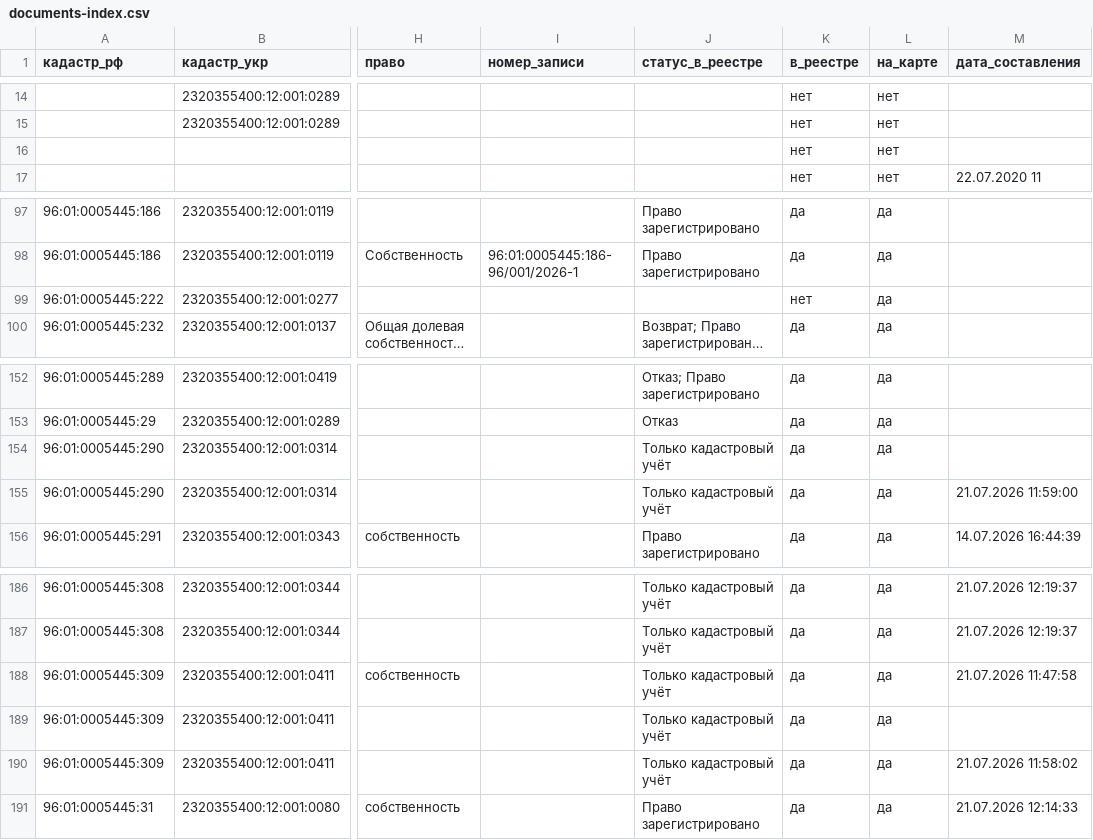
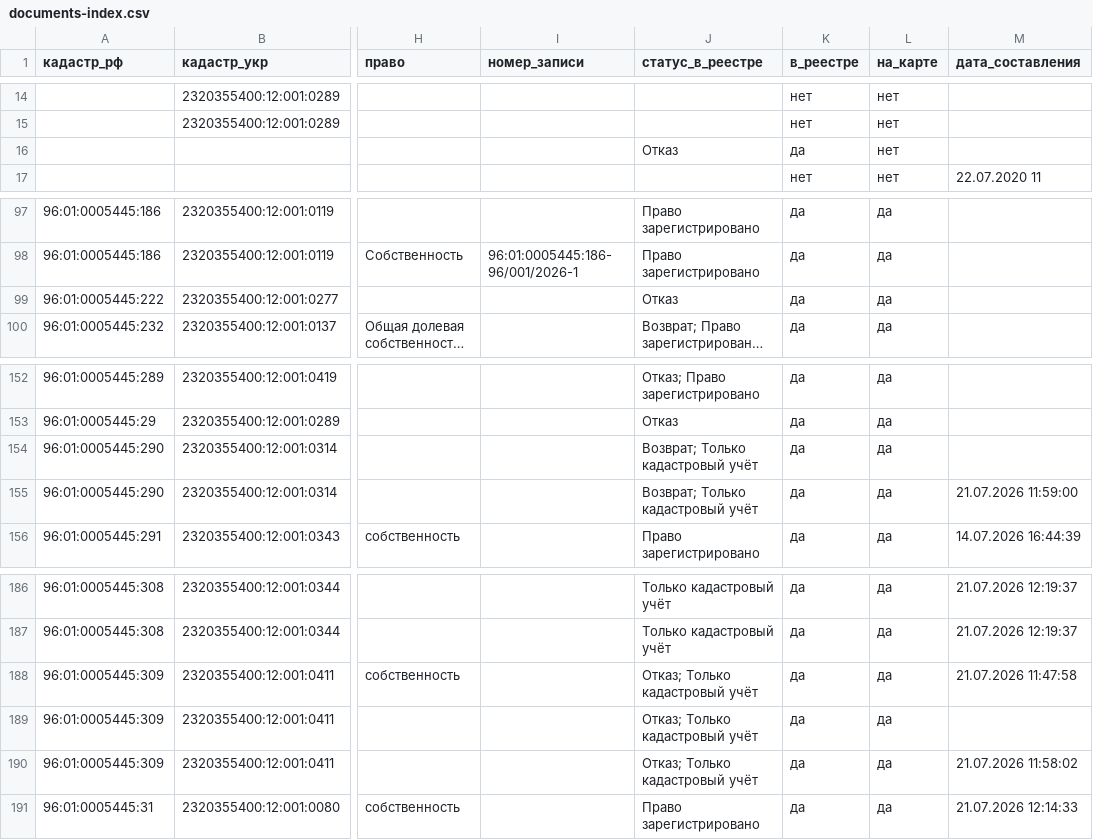
Before and after one commit to x270880x/buhta, a CSV file: documents-index.csv, drawn as a sheet; only a part is shown, gaps mark what is left out; long unchanged cells end in …; the diff covers the shown part only; the diff names each change by its address in the sheet, - before the commit and + after, or states it on an @@ line.

```diff
--- a/documents-index.csv
+++ b/documents-index.csv
-J16 (статус_в_реестре): (empty)
+J16 (статус_в_реестре): Отказ
-K16 (в_реестре): нет
+K16 (в_реестре): да
-J99 (статус_в_реестре): (empty)
+J99 (статус_в_реестре): Отказ
-K99 (в_реестре): нет
+K99 (в_реестре): да
-J154:J155 (статус_в_реестре): Только кадастровый учёт
+J154:J155 (статус_в_реестре): Возврат; Только кадастровый учёт
-J188:J190 (статус_в_реестре): Только кадастровый учёт
+J188:J190 (статус_в_реестре): Отказ; Только кадастровый учёт
```
Also changed, not shown: 15 edited cells elsewhere in this file, 6 other files.
